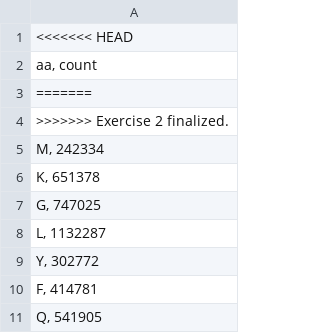
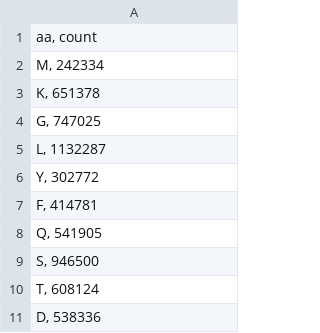
Before and after one commit to LArnoldt/fufezan-lab-advanced_python_2020-21_HD, a CSV file: exercises/e02/human_aa_distribution.csv, drawn as a sheet; only a part is shown; the shorter side is filled out with more unchanged rows.

```diff
--- a/exercises/e02/human_aa_distribution.csv
+++ b/exercises/e02/human_aa_distribution.csv
@@ -1,5 +1,2 @@
-<<<<<<< HEAD
 "aa, count"
-=======
->>>>>>> Exercise 2 finalized.
 "M, 242334"
```
Also changed, not shown: 4 other files.
